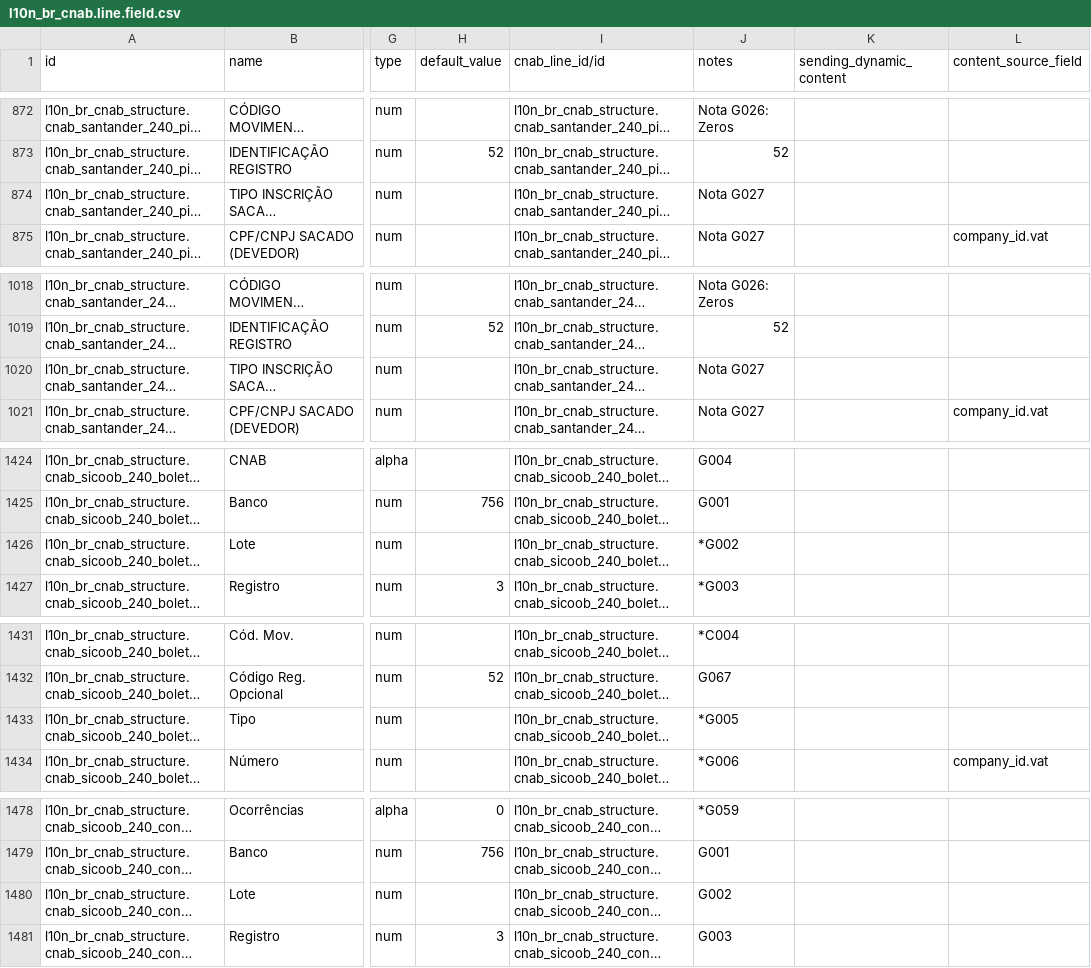
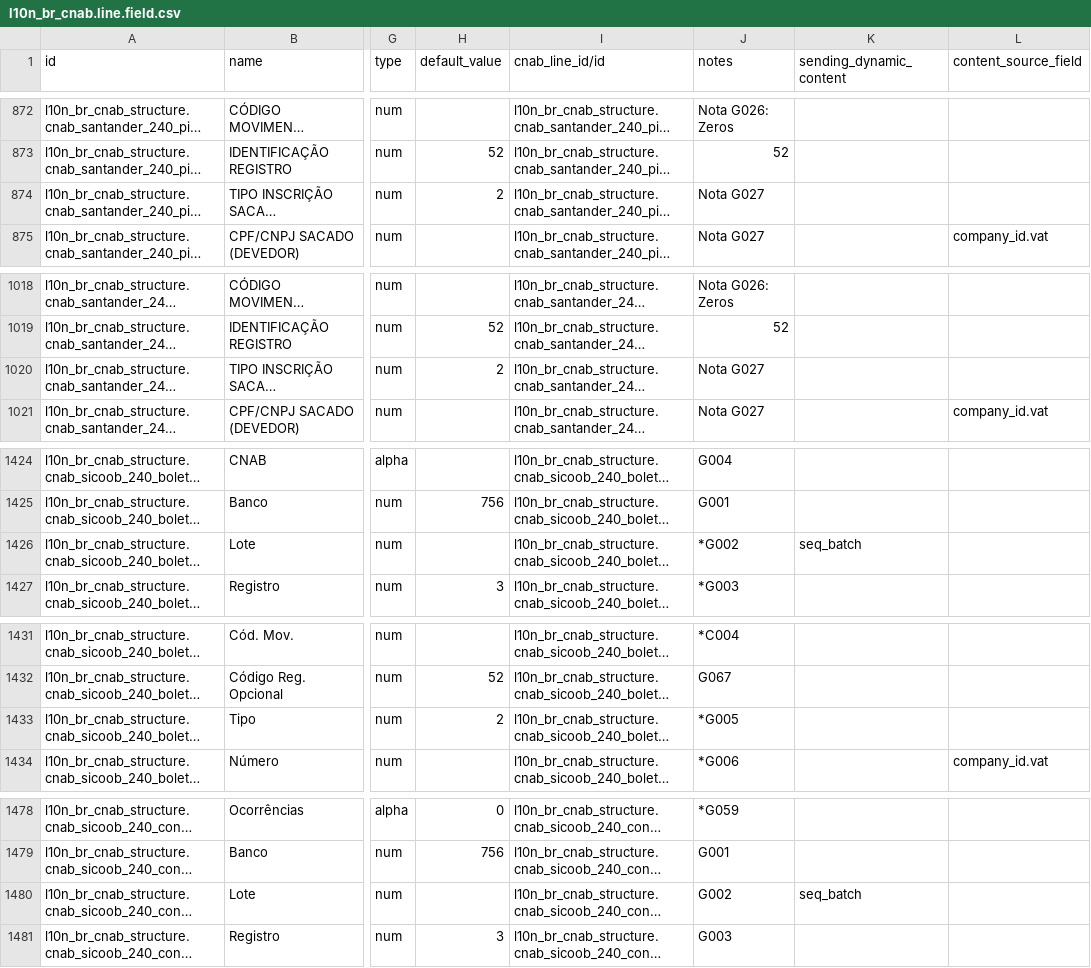
Before and after one commit to kmee/l10n-brazil, a CSV file: l10n_br_cnab_structure/data/l10n_br_cnab.line.field.csv, drawn as a sheet; only a part is shown, gaps mark what is left out; long unchanged cells end in …; the diff covers the shown part only; the diff names each change by its address in the sheet, - before the commit and + after, or states it on an @@ line.

Commit message:
[FIX] l10n_br_cnab_structure: lote e tipo de inscrição nos demais segmentos de pagamento
O lote (posições 4 a 7) não usava o seq_batch e saía 0000 no J-52 PIX do
Itaú, do Banco do Brasil e do Sicoob, no Segmento O de tributos com código
de barras desses três bancos e nos trailers dos lotes de tributos, com e
sem código de barras, também desses três bancos. Esses campos passam a
usar o seq_batch, como os demais segmentos de cada estrutura.

No J-52 PIX do Itaú, do Banco do Brasil, do Sicoob e do Santander (boleto
e PIX QR), o tipo de inscrição do pagador (posição 20) estava vazio e saía
0. Passa a ter o padrão 2 (CNPJ), como no J-52 do Itaú.

```diff
--- a/l10n_br_cnab_structure/data/l10n_br_cnab.line.field.csv
+++ b/l10n_br_cnab_structure/data/l10n_br_cnab.line.field.csv
-H874 (default_value): (empty)
+H874 (default_value): 2
-H1020 (default_value): (empty)
+H1020 (default_value): 2
-K1426 (sending_dynamic_content): (empty)
+K1426 (sending_dynamic_content): seq_batch
-H1433 (default_value): (empty)
+H1433 (default_value): 2
-K1480 (sending_dynamic_content): (empty)
+K1480 (sending_dynamic_content): seq_batch
```
Also changed, not shown: 12 edited cells elsewhere in this file.
